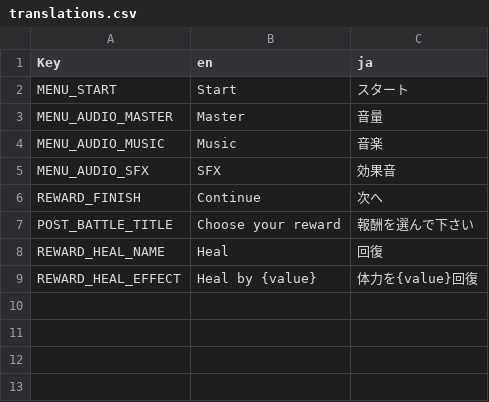
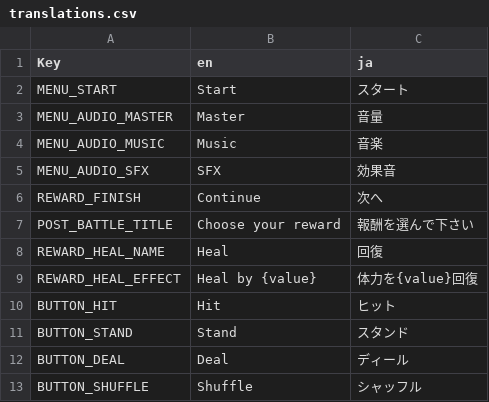
Before and after one commit to jrattur2/ggj-2026-team-coup, a CSV file: Translations/translations.csv, drawn as a sheet; the diff names each change by its address in the sheet, - before the commit and + after, or states it on an @@ line.

Commit message:
reorganize battle screen, adjust text sizing, add translations

```diff
--- a/Translations/translations.csv
+++ b/Translations/translations.csv
+row 10: BUTTON_HIT | Hit | ヒット
+row 11: BUTTON_STAND | Stand | スタンド
+row 12: BUTTON_DEAL | Deal | ディール
+row 13: BUTTON_SHUFFLE | Shuffle | シャッフル
```
Also changed, not shown: 7 other files.
